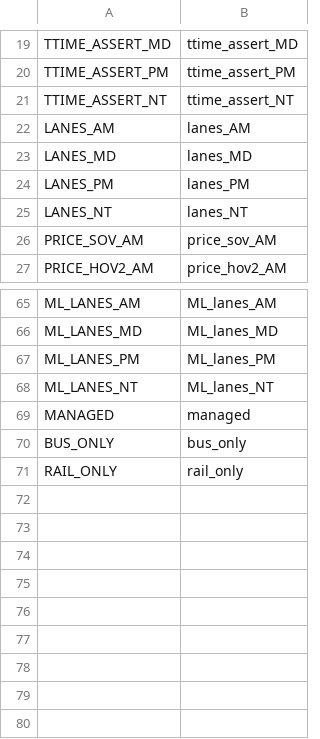
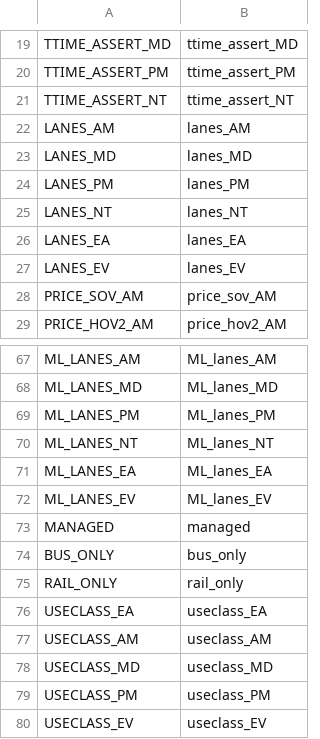
Before and after one commit to wsp-sag/Lasso, a CSV file: examples/settings/log_to_net.csv, drawn as a sheet; only a part is shown, gaps mark what is left out.

```diff
--- a/examples/settings/log_to_net.csv
+++ b/examples/settings/log_to_net.csv
@@ -25,2 +25,4 @@ LANES_PM,lanes_PM
 LANES_NT,lanes_NT
+LANES_EA,lanes_EA
+LANES_EV,lanes_EV
 PRICE_SOV_AM,price_sov_AM
@@ -68,2 +70,4 @@ ML_LANES_PM,ML_lanes_PM
 ML_LANES_NT,ML_lanes_NT
+ML_LANES_EA,ML_lanes_EA
+ML_LANES_EV,ML_lanes_EV
 MANAGED,managed
@@ -71 +75,6 @@ BUS_ONLY,bus_only
 RAIL_ONLY,rail_only
+USECLASS_EA,useclass_EA
+USECLASS_AM,useclass_AM
+USECLASS_MD,useclass_MD
+USECLASS_PM,useclass_PM
+USECLASS_EV,useclass_EV
```
Also changed, not shown: 1 other file.
